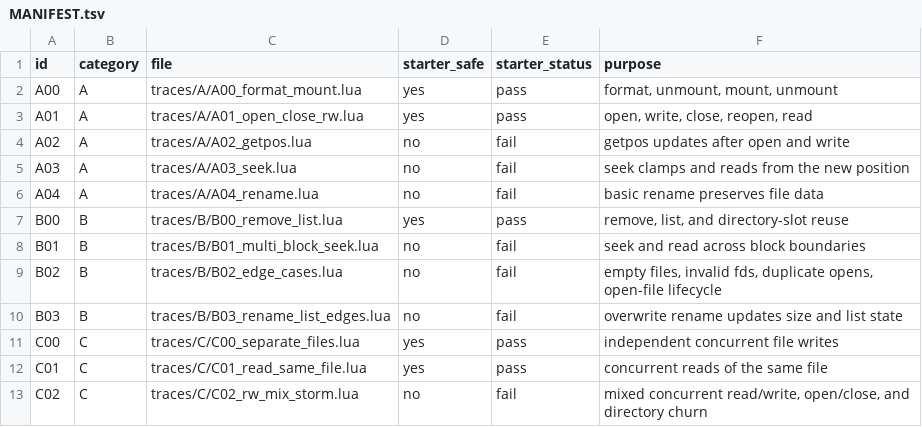
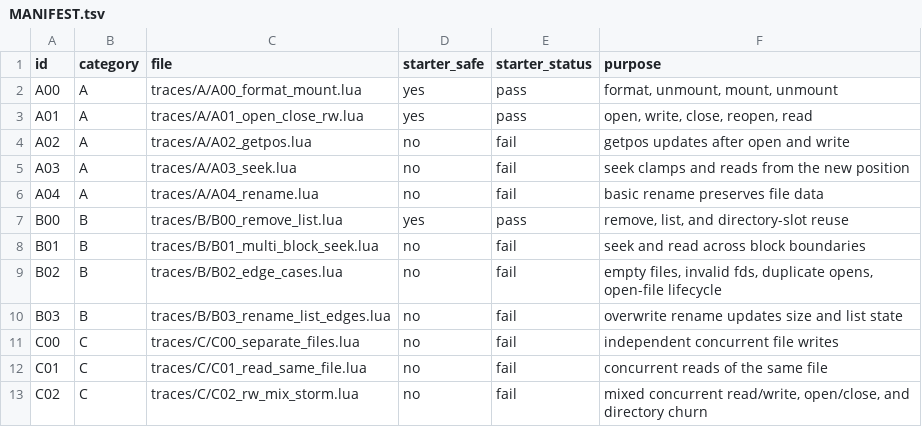
Before and after one commit to LeeXSean/cmu-sfslab-local, a TSV file: sfslab/traces/MANIFEST.tsv, drawn as a sheet.

Commit message:
Fix starter-safe Lua trace smoke

```diff
--- a/sfslab/traces/MANIFEST.tsv
+++ b/sfslab/traces/MANIFEST.tsv
@@ -10,4 +10,4 @@ B02	B	traces/B/B02_edge_cases.lua	no	fail	empty files, invalid fds, duplicate op
 B03	B	traces/B/B03_rename_list_edges.lua	no	fail	overwrite rename updates size and list state
-C00	C	traces/C/C00_separate_files.lua	yes	pass	independent concurrent file writes
-C01	C	traces/C/C01_read_same_file.lua	yes	pass	concurrent reads of the same file
+C00	C	traces/C/C00_separate_files.lua	no	fail	independent concurrent file writes
+C01	C	traces/C/C01_read_same_file.lua	no	fail	concurrent reads of the same file
 C02	C	traces/C/C02_rw_mix_storm.lua	no	fail	mixed concurrent read/write, open/close, and directory churn
```
Also changed, not shown: 2 other files.
